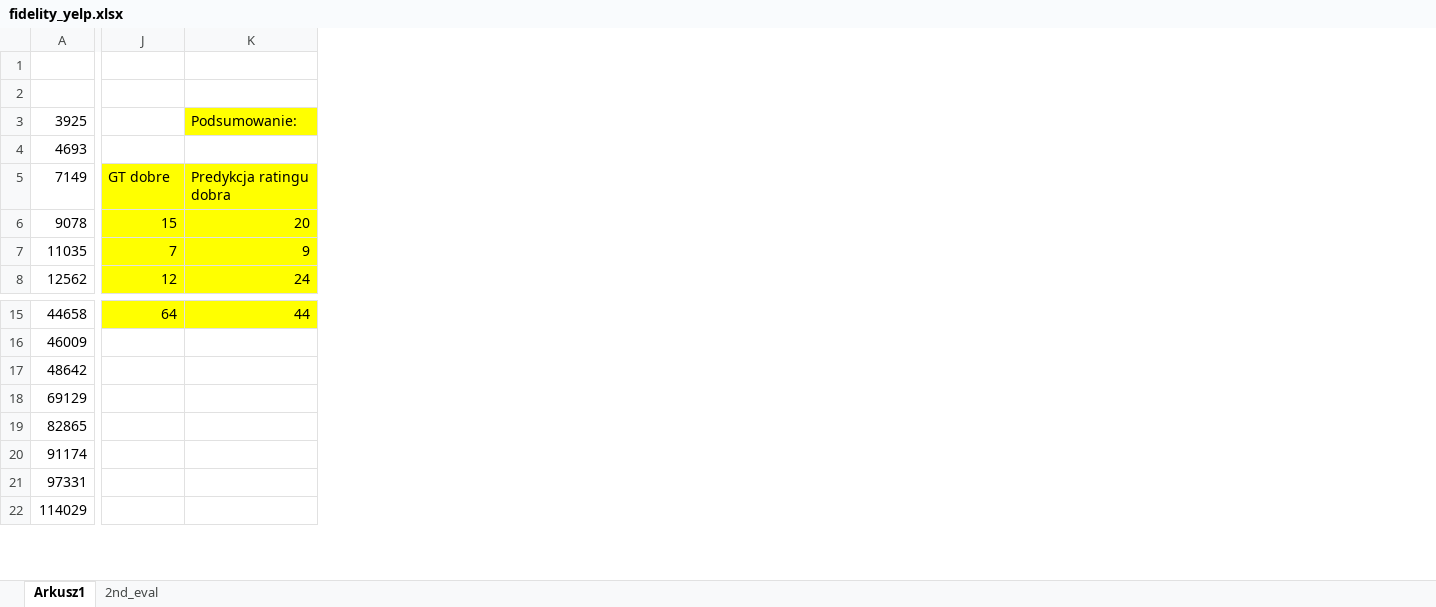
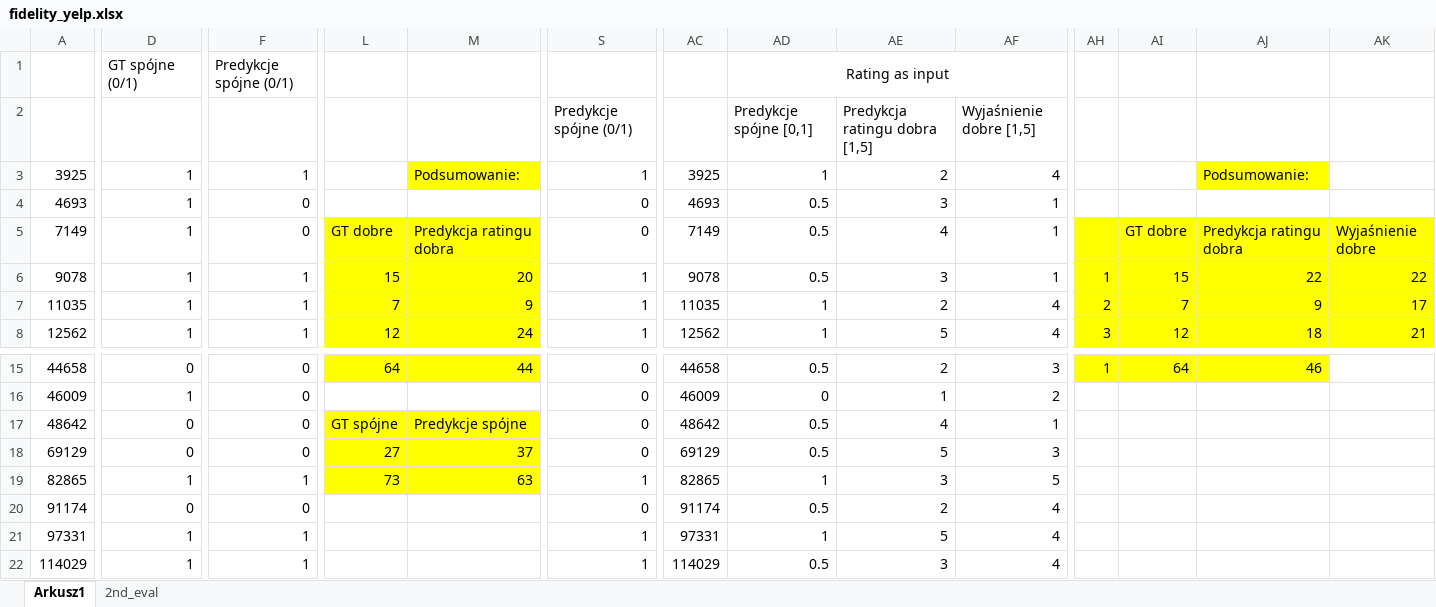
Before and after one commit to JMRaczynski/PETER, an Excel workbook: datasets_info/fidelity_experiments/fidelity_yelp.xlsx, sheet Arkusz1, drawn as a sheet; only a part is shown, gaps mark what is left out; values as stored, in another font and other column widths than the file's, no borders; addresses are those after the commit; the diff covers the shown part only; the diff names each change by its address in the sheet, - before the commit and + after, or states it on an @@ line.

Commit message:
Updated evaluation spreadsheets

```diff
--- a/datasets_info/fidelity_experiments/fidelity_yelp.xlsx (sheet Arkusz1)
+++ b/datasets_info/fidelity_experiments/fidelity_yelp.xlsx (sheet Arkusz1)
+column D, rows 1-8: GT spójne (0/1) |  | 1 | 1 | 1 | 1 | 1 | 1; rows 15-22: 0 | 1 | 0 | 0 | 1 | 0 | 1 | 1
+column F, rows 1-8: Predykcje spójne (0/1) |  | 1 | 0 | 0 | 1 | 1 | 1; rows 15-22: 0 | 0 | 0 | 0 | 1 | 0 | 1 | 1
+column S, rows 2-8: Predykcje spójne (0/1) | 1 | 0 | 0 | 1 | 1 | 1; rows 15-22: 0 | 0 | 0 | 0 | 1 | 0 | 1 | 1
+column AC, rows 3-8: 3925 | 4693 | 7149 | 9078 | 11035 | 12562; rows 15-22: 44658 | 46009 | 48642 | 69129 | 82865 | 91174 | 97331 | 114029
+column AD, rows 1-8: Rating as input | Predykcje spójne [0,1] | 1 | 0.5 | 0.5 | 0.5 | 1 | 1; rows 15-22: 0.5 | 0 | 0.5 | 0.5 | 1 | 0.5 | 1 | 0.5
+column AE, rows 2-8: Predykcja ratingu dobra [1,5] | 2 | 3 | 4 | 3 | 2 | 5; rows 15-22: 2 | 1 | 4 | 5 | 3 | 2 | 5 | 3
+column AF, rows 2-8: Wyjaśnienie dobre [1,5] | 4 | 1 | 1 | 1 | 4 | 4; rows 15-22: 3 | 2 | 1 | 3 | 5 | 4 | 4 | 4
+column AH, rows 6-8: 1 | 2 | 3; row 15: 1
+column AI, rows 5-8: GT dobre | 15 | 7 | 12; row 15: 64
+column AJ, rows 3-8: Podsumowanie: |  | Predykcja ratingu dobra | 22 | 9 | 18; row 15: 46
+column AK, rows 5-8: Wyjaśnienie dobre | 22 | 17 | 21
-L17:M19 fill: none
+L17:M19 fill: #FFFF00
-L17: (empty)
+L17: GT spójne
-M17: (empty)
+M17: Predykcje spójne
-L18: (empty)
+L18: 27
-M18: (empty)
+M18: 37
-L19: (empty)
+L19: 73
-M19: (empty)
+M19: 63
```
Also changed, not shown: 3 added columns, 10 edited cells and cell formats elsewhere in this sheet, formulas that keep their value, datasets_info/fidelity_experiments/fidelity_tripadvisor.xlsx, 2 other files.
